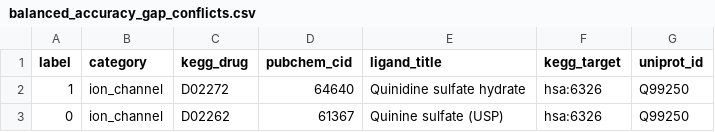
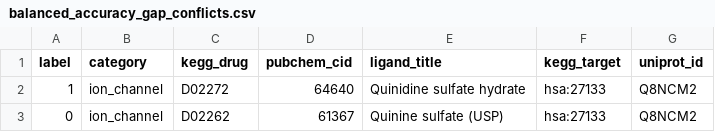
Before and after one commit to rks277/roshan-psb-2026, a CSV file: results/balanced_accuracy_gap_conflicts.csv, drawn as a sheet.

```diff
--- a/results/balanced_accuracy_gap_conflicts.csv
+++ b/results/balanced_accuracy_gap_conflicts.csv
@@ -1,3 +1,3 @@
 label,category,kegg_drug,pubchem_cid,ligand_title,kegg_target,uniprot_id
-1,ion_channel,D02272,64640,Quinidine sulfate hydrate,hsa:6326,Q99250
-0,ion_channel,D02262,61367,Quinine sulfate (USP),hsa:6326,Q99250
+1,ion_channel,D02272,64640,Quinidine sulfate hydrate,hsa:27133,Q8NCM2
+0,ion_channel,D02262,61367,Quinine sulfate (USP),hsa:27133,Q8NCM2
```
Also changed, not shown: results/balanced_accuracy_gap_coverage_by_category.csv, results/balanced_accuracy_gap_model_metrics.csv, 20 other files.
